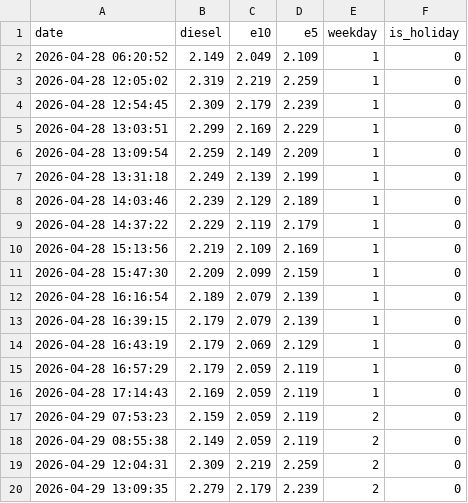
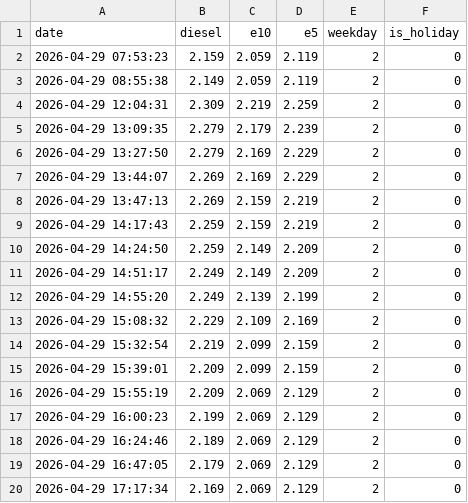
Before and after one commit to cashewbite/station-api, a CSV file: station_prices.csv, drawn as a sheet; only a part is shown; the shorter side is filled out with more unchanged rows; the diff covers the shown part only.

```diff
--- a/station_prices.csv
+++ b/station_prices.csv
@@ -1,17 +1,2 @@
 date,diesel,e10,e5,weekday,is_holiday
-2026-04-28 06:20:52,2.149,2.049,2.109,1,0
-2026-04-28 12:05:02,2.319,2.219,2.259,1,0
-2026-04-28 12:54:45,2.309,2.179,2.239,1,0
-2026-04-28 13:03:51,2.299,2.169,2.229,1,0
-2026-04-28 13:09:54,2.259,2.149,2.209,1,0
-2026-04-28 13:31:18,2.249,2.139,2.199,1,0
-2026-04-28 14:03:46,2.239,2.129,2.189,1,0
-2026-04-28 14:37:22,2.229,2.119,2.179,1,0
-2026-04-28 15:13:56,2.219,2.109,2.169,1,0
-2026-04-28 15:47:30,2.209,2.099,2.159,1,0
-2026-04-28 16:16:54,2.189,2.079,2.139,1,0
-2026-04-28 16:39:15,2.179,2.079,2.139,1,0
-2026-04-28 16:43:19,2.179,2.069,2.129,1,0
-2026-04-28 16:57:29,2.179,2.059,2.119,1,0
-2026-04-28 17:14:43,2.169,2.059,2.119,1,0
 2026-04-29 07:53:23,2.159,2.059,2.119,2,0
```
Also changed, not shown: 18 added rows elsewhere in this file.
